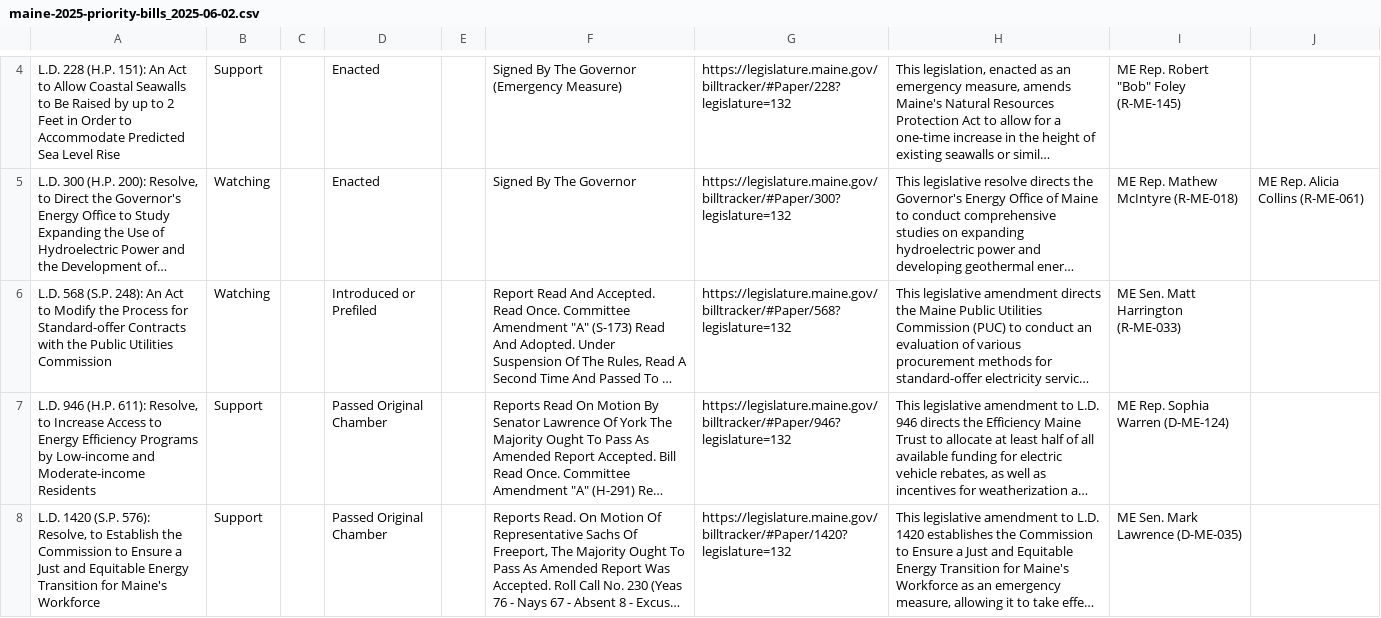
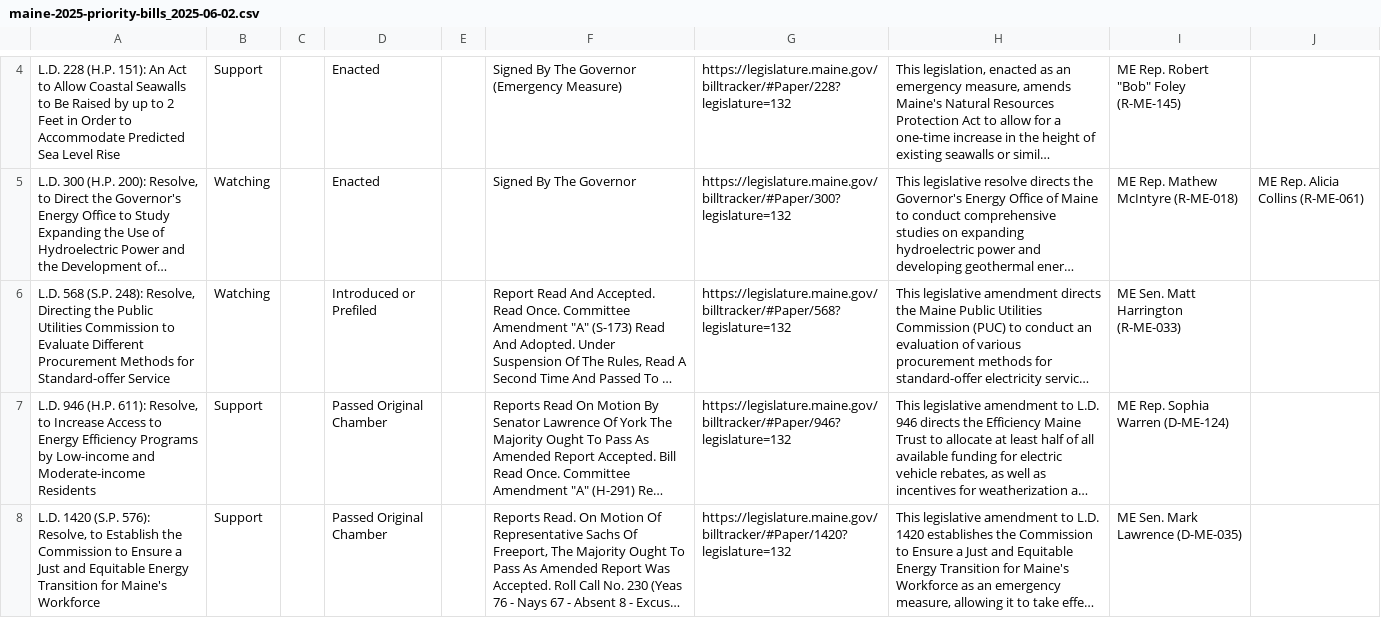
Before and after one commit to PhilipMathieu/scme-tracker, a CSV file: archive/maine-2025-priority-bills_2025-06-02.csv, drawn as a sheet; only a part is shown, gaps mark what is left out; long unchanged cells end in …; the diff covers the shown part only; the diff names each change by its address in the sheet, - before the commit and + after, or states it on an @@ line.

```diff
--- a/archive/maine-2025-priority-bills_2025-06-02.csv
+++ b/archive/maine-2025-priority-bills_2025-06-02.csv
-A6: …(S.P. 248): An Act to Modify the Process for Standard-offer Contracts with the Public Utilities Commission
+A6: …(S.P. 248): Resolve, Directing the Public Utilities Commission to Evaluate Different Procurement Methods for Standard-offer Service
```
Also changed, not shown: 4 edited cells elsewhere in this file, 1 other file.
